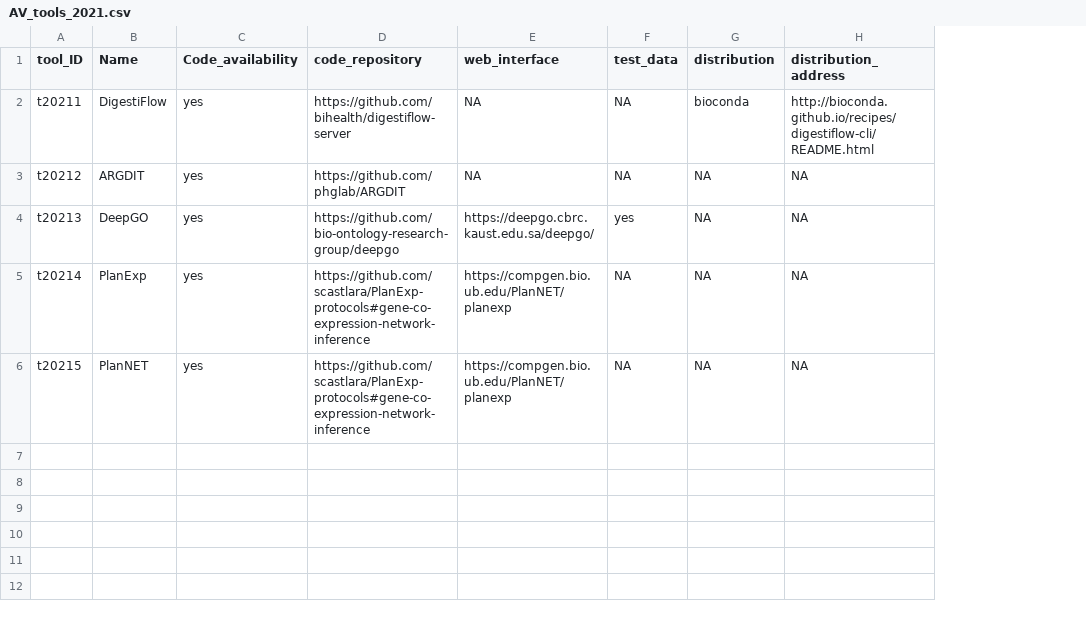
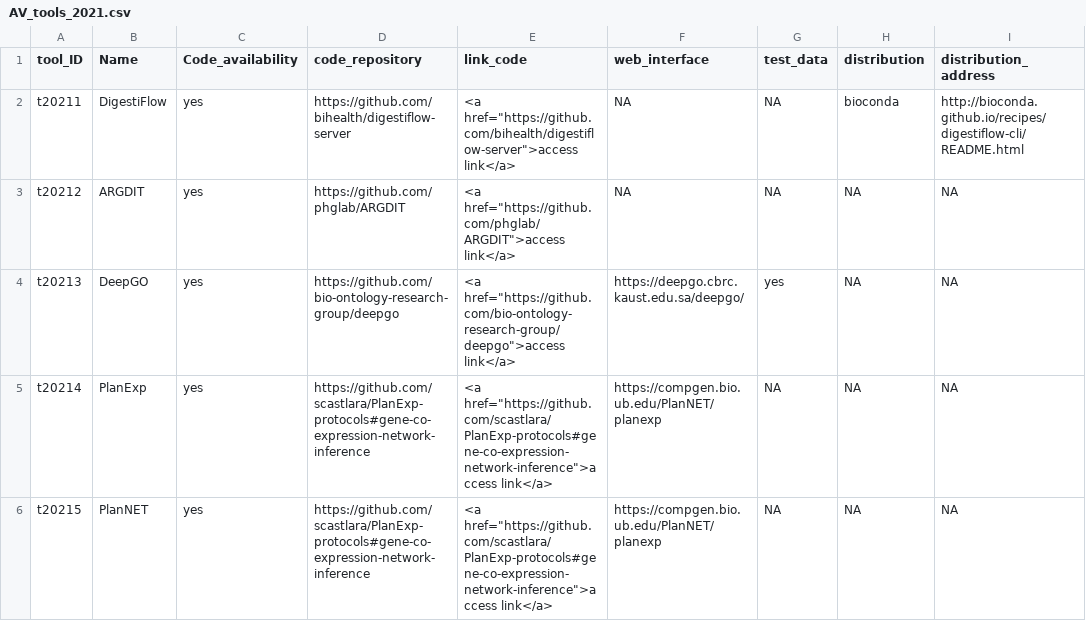
Before and after one commit to aponsero/CURE_interface, a CSV file: datasets/AV_tools_2021.csv, drawn as a sheet; the diff names each change by its address in the sheet, - before the commit and + after, or states it on an @@ line.

```diff
--- a/datasets/AV_tools_2021.csv
+++ b/datasets/AV_tools_2021.csv
+column E (link_code), rows 2-6: <a href="https://github.com/bihealth/digestiflow-server">access link</a> | <a href="https://github.com/phglab/ARGDIT">access link</a> | <a href="https://github.com/bio-ontology-research-group/deepgo">access link</a> | <a href="https://github.com/scastlara/PlanExp-protocols#gene-co-expression-network-inference">access link</a> | <a href="https://github.com/scastlara/PlanExp-protocols#gene-co-expression-network-inference">access link</a>
```
Also changed, not shown: 2 other files.
